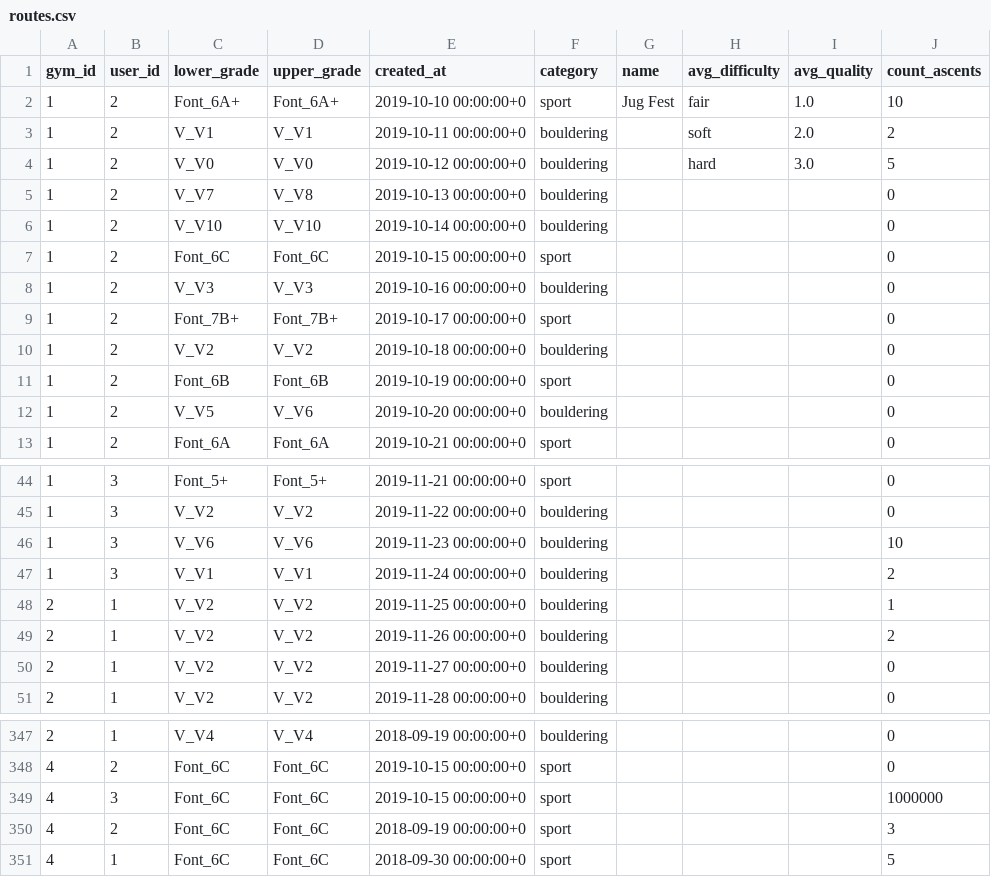
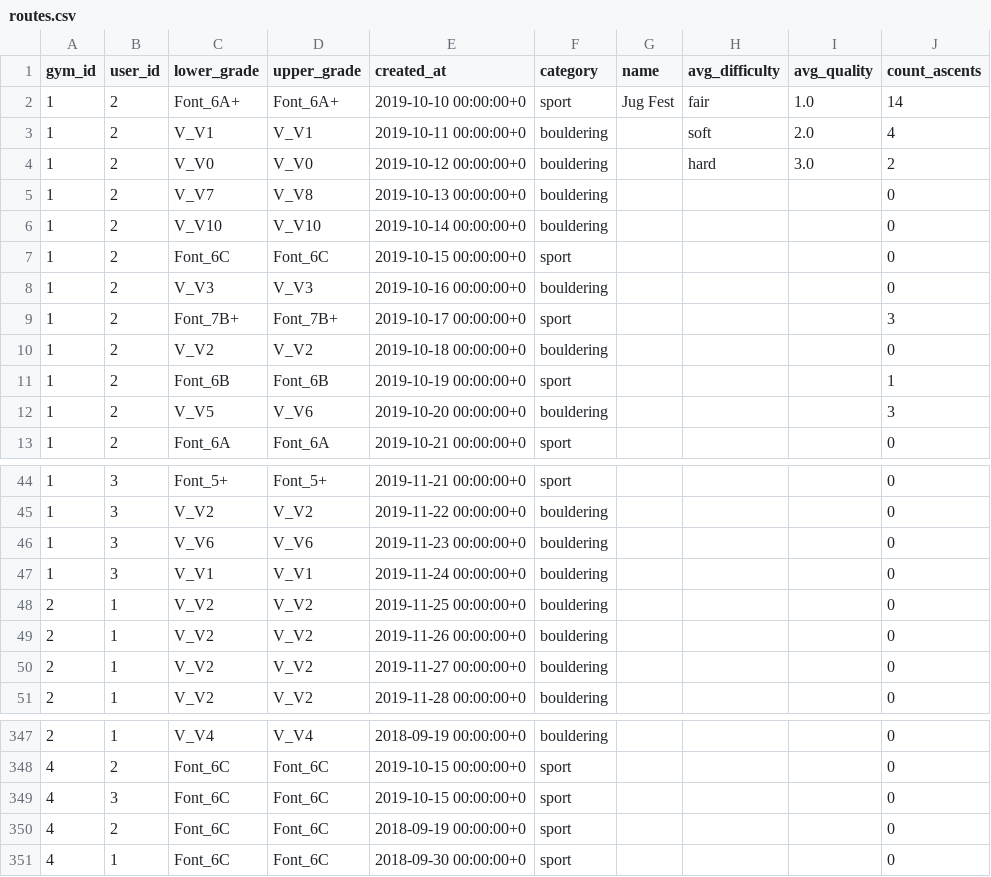
Before and after one commit to andrius-sil/climbicus, a CSV file: server/resources/testing/routes.csv, drawn as a sheet; only a part is shown, gaps mark what is left out; the diff covers the shown part only.

Commit message:
dummy_data|: counts_ascents refer to logs

```diff
--- a/server/resources/testing/routes.csv
+++ b/server/resources/testing/routes.csv
@@ -1,5 +1,5 @@
 gym_id,user_id,lower_grade,upper_grade,created_at,category,name,avg_difficulty,avg_quality,count_ascents
-1,2,Font_6A+,Font_6A+,2019-10-10 00:00:00+0,sport,Jug Fest,fair,1.0,10
-1,2,V_V1,V_V1,2019-10-11 00:00:00+0,bouldering,,soft,2.0,2
-1,2,V_V0,V_V0,2019-10-12 00:00:00+0,bouldering,,hard,3.0,5
+1,2,Font_6A+,Font_6A+,2019-10-10 00:00:00+0,sport,Jug Fest,fair,1.0,14
+1,2,V_V1,V_V1,2019-10-11 00:00:00+0,bouldering,,soft,2.0,4
+1,2,V_V0,V_V0,2019-10-12 00:00:00+0,bouldering,,hard,3.0,2
 1,2,V_V7,V_V8,2019-10-13 00:00:00+0,bouldering,,,,0
@@ -8,6 +8,6 @@ gym_id,user_id,lower_grade,upper_grade,created_at,category,name,avg_difficulty,a
 1,2,V_V3,V_V3,2019-10-16 00:00:00+0,bouldering,,,,0
-1,2,Font_7B+,Font_7B+,2019-10-17 00:00:00+0,sport,,,,0
+1,2,Font_7B+,Font_7B+,2019-10-17 00:00:00+0,sport,,,,3
 1,2,V_V2,V_V2,2019-10-18 00:00:00+0,bouldering,,,,0
-1,2,Font_6B,Font_6B,2019-10-19 00:00:00+0,sport,,,,0
-1,2,V_V5,V_V6,2019-10-20 00:00:00+0,bouldering,,,,0
+1,2,Font_6B,Font_6B,2019-10-19 00:00:00+0,sport,,,,1
+1,2,V_V5,V_V6,2019-10-20 00:00:00+0,bouldering,,,,3
 1,2,Font_6A,Font_6A,2019-10-21 00:00:00+0,sport,,,,0
@@ -45,6 +45,6 @@ gym_id,user_id,lower_grade,upper_grade,created_at,category,name,avg_difficulty,a
 1,3,V_V2,V_V2,2019-11-22 00:00:00+0,bouldering,,,,0
-1,3,V_V6,V_V6,2019-11-23 00:00:00+0,bouldering,,,,10
-1,3,V_V1,V_V1,2019-11-24 00:00:00+0,bouldering,,,,2
-2,1,V_V2,V_V2,2019-11-25 00:00:00+0,bouldering,,,,1
-2,1,V_V2,V_V2,2019-11-26 00:00:00+0,bouldering,,,,2
+1,3,V_V6,V_V6,2019-11-23 00:00:00+0,bouldering,,,,0
+1,3,V_V1,V_V1,2019-11-24 00:00:00+0,bouldering,,,,0
+2,1,V_V2,V_V2,2019-11-25 00:00:00+0,bouldering,,,,0
+2,1,V_V2,V_V2,2019-11-26 00:00:00+0,bouldering,,,,0
 2,1,V_V2,V_V2,2019-11-27 00:00:00+0,bouldering,,,,0
@@ -348,4 +348,4 @@ gym_id,user_id,lower_grade,upper_grade,created_at,category,name,avg_difficulty,a
 4,2,Font_6C,Font_6C,2019-10-15 00:00:00+0,sport,,,,0
-4,3,Font_6C,Font_6C,2019-10-15 00:00:00+0,sport,,,,1000000
-4,2,Font_6C,Font_6C,2018-09-19 00:00:00+0,sport,,,,3
-4,1,Font_6C,Font_6C,2018-09-30 00:00:00+0,sport,,,,5
+4,3,Font_6C,Font_6C,2019-10-15 00:00:00+0,sport,,,,0
+4,2,Font_6C,Font_6C,2018-09-19 00:00:00+0,sport,,,,0
+4,1,Font_6C,Font_6C,2018-09-30 00:00:00+0,sport,,,,0
```
Also changed, not shown: 1 edited cell elsewhere in this file.
